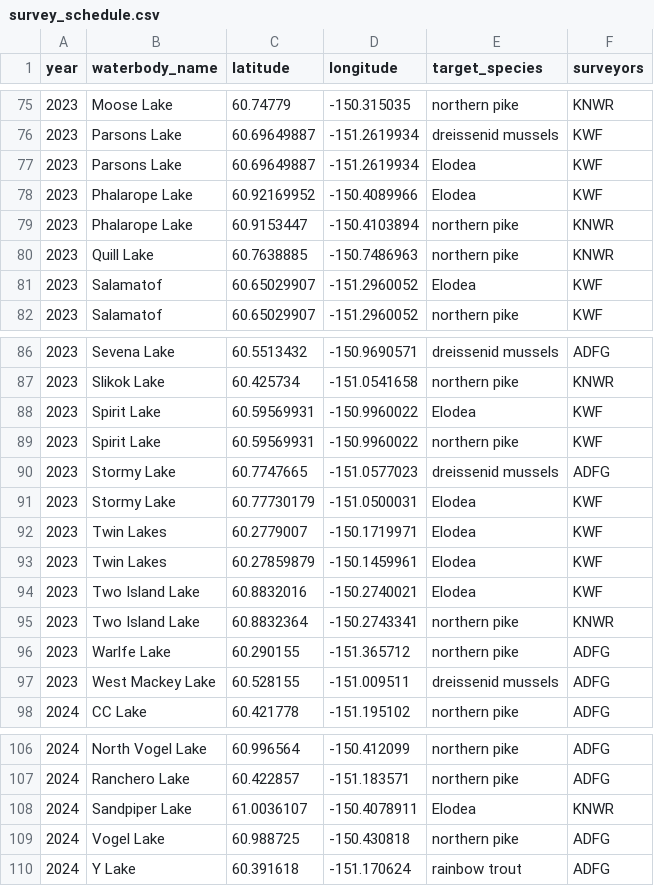
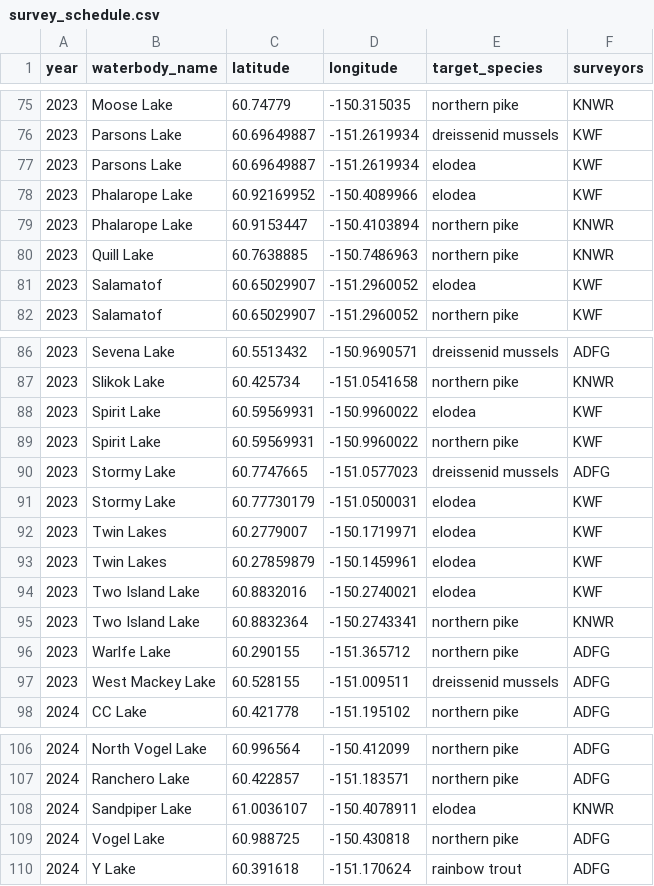
Before and after one commit to Kenai-NWR-bio/AISschedule, a CSV file: data/raw_data/planning_data/survey_schedule.csv, drawn as a sheet; only a part is shown, gaps mark what is left out; the diff covers the shown part only.

Commit message:
Make elodea lower case

```diff
--- a/data/raw_data/planning_data/survey_schedule.csv
+++ b/data/raw_data/planning_data/survey_schedule.csv
@@ -76,7 +76,7 @@ year,waterbody_name,latitude,longitude,target_species,surveyors
 2023,Parsons Lake,60.69649887,-151.2619934,dreissenid mussels,KWF
-2023,Parsons Lake,60.69649887,-151.2619934,Elodea,KWF
-2023,Phalarope Lake,60.92169952,-150.4089966,Elodea,KWF
+2023,Parsons Lake,60.69649887,-151.2619934,elodea,KWF
+2023,Phalarope Lake,60.92169952,-150.4089966,elodea,KWF
 2023,Phalarope Lake,60.9153447,-150.4103894,northern pike,KNWR
 2023,Quill Lake,60.7638885,-150.7486963,northern pike,KNWR
-2023,Salamatof,60.65029907,-151.2960052,Elodea,KWF
+2023,Salamatof,60.65029907,-151.2960052,elodea,KWF
 2023,Salamatof,60.65029907,-151.2960052,northern pike,KWF
@@ -87,9 +87,9 @@ year,waterbody_name,latitude,longitude,target_species,surveyors
 2023,Slikok Lake,60.425734,-151.0541658,northern pike,KNWR
-2023,Spirit Lake,60.59569931,-150.9960022,Elodea,KWF
+2023,Spirit Lake,60.59569931,-150.9960022,elodea,KWF
 2023,Spirit Lake,60.59569931,-150.9960022,northern pike,KWF
 2023,Stormy Lake,60.7747665,-151.0577023,dreissenid mussels,ADFG
-2023,Stormy Lake,60.77730179,-151.0500031,Elodea,KWF
-2023,Twin Lakes,60.2779007,-150.1719971,Elodea,KWF
-2023,Twin Lakes,60.27859879,-150.1459961,Elodea,KWF
-2023,Two Island Lake,60.8832016,-150.2740021,Elodea,KWF
+2023,Stormy Lake,60.77730179,-151.0500031,elodea,KWF
+2023,Twin Lakes,60.2779007,-150.1719971,elodea,KWF
+2023,Twin Lakes,60.27859879,-150.1459961,elodea,KWF
+2023,Two Island Lake,60.8832016,-150.2740021,elodea,KWF
 2023,Two Island Lake,60.8832364,-150.2743341,northern pike,KNWR
@@ -107,3 +107,3 @@ year,waterbody_name,latitude,longitude,target_species,surveyors
 2024,Ranchero Lake,60.422857,-151.183571,northern pike,ADFG
-2024,Sandpiper Lake,61.0036107,-150.4078911,Elodea,KNWR
+2024,Sandpiper Lake,61.0036107,-150.4078911,elodea,KNWR
 2024,Vogel Lake,60.988725,-150.430818,northern pike,ADFG
```
Also changed, not shown: 12 edited cells elsewhere in this file.
